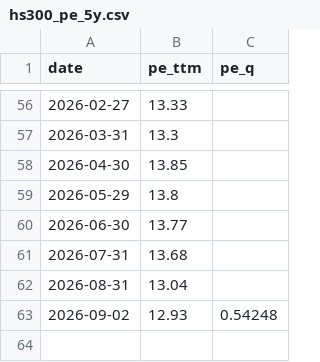
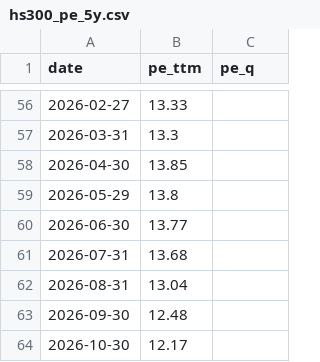
Before and after one commit to anti31415/a-share-sentiment-index, a CSV file: asi/data/hs300_pe_5y.csv, drawn as a sheet; only a part is shown, gaps mark what is left out.

```diff
--- a/asi/data/hs300_pe_5y.csv
+++ b/asi/data/hs300_pe_5y.csv
@@ -62,2 +62,3 @@
 2026-08-31,13.04,
-2026-09-02,12.93,0.54248
+2026-09-30,12.48,
+2026-10-30,12.17,
```
